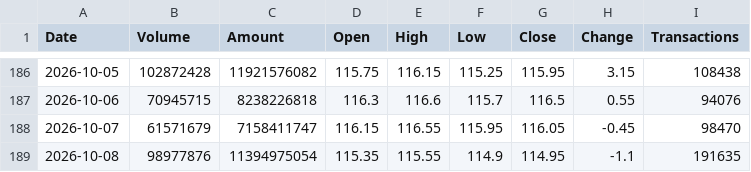
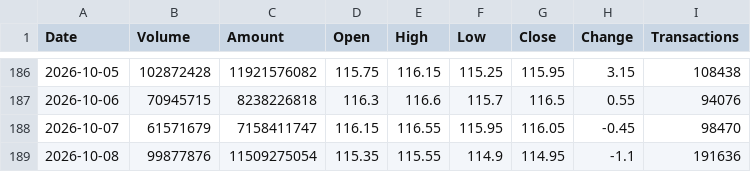
Before and after one commit to jimmychiu14/duckdb-research, a CSV file: data/0050_daily_history.csv, drawn as a sheet; only a part is shown, gaps mark what is left out.

```diff
--- a/data/0050_daily_history.csv
+++ b/data/0050_daily_history.csv
@@ -188,2 +188,2 @@ Date,Volume,Amount,Open,High,Low,Close,Change,Transactions
 2026-10-07,61571679,7158411747,116.15,116.55,115.95,116.05,-0.45,98470
-2026-10-08,98977876,11394975054,115.35,115.55,114.9,114.95,-1.1,191635
+2026-10-08,99877876,11509275054,115.35,115.55,114.9,114.95,-1.1,191636
```
Also changed, not shown: data/2308_daily_history.csv, data/2330_daily_history.csv, 7 other files.
